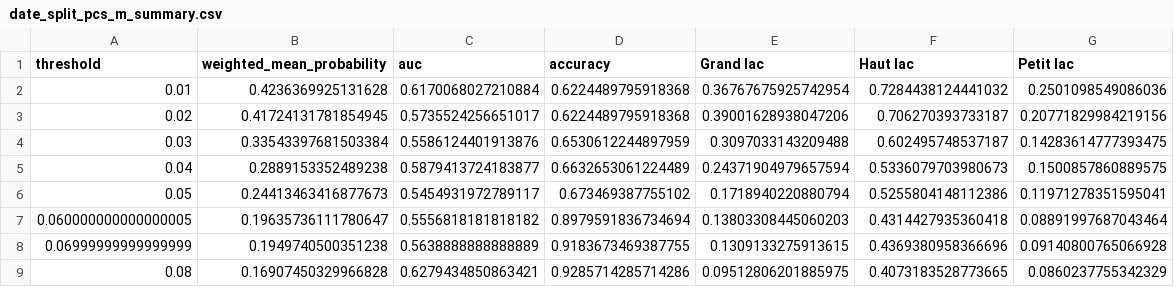
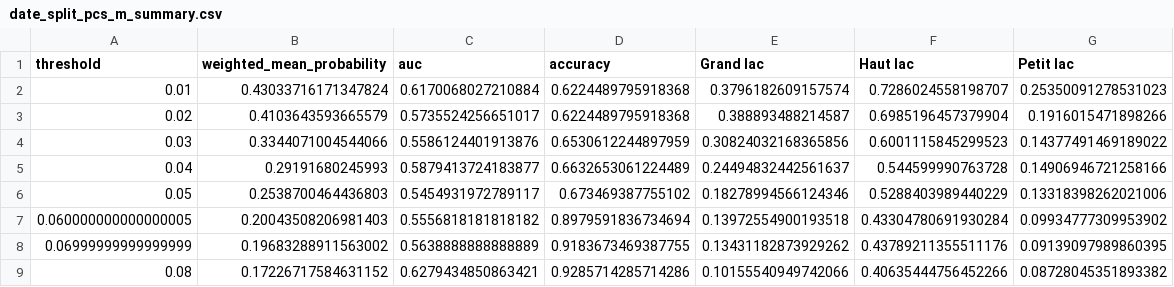
Before and after one commit to hammerdirt-analyst/evaluate_encounters, a CSV file: data/test_results/date_split_pcs_m_summary.csv, drawn as a sheet; only a part is shown; the diff covers the shown part only.

```diff
--- a/data/test_results/date_split_pcs_m_summary.csv
+++ b/data/test_results/date_split_pcs_m_summary.csv
@@ -1,9 +1,9 @@
 threshold,weighted_mean_probability,auc,accuracy,Grand lac,Haut lac,Petit lac
-0.01,0.4236369925131628,0.6170068027210884,0.6224489795918368,0.36767675925742954,0.7284438124441032,0.2501098549086036
-0.02,0.41724131781854945,0.5735524256651017,0.6224489795918368,0.39001628938047206,0.706270393733187,0.20771829984219156
-0.03,0.33543397681503384,0.5586124401913876,0.6530612244897959,0.3097033143209488,0.602495748537187,0.14283614777393475
-0.04,0.2889153352489238,0.5879413724183877,0.6632653061224489,0.24371904979657594,0.5336079703980673,0.1500857860889575
-0.05,0.24413463416877673,0.5454931972789117,0.673469387755102,0.1718940220880794,0.5255804148112386,0.11971278351595041
-0.060000000000000005,0.19635736111780647,0.5556818181818182,0.8979591836734694,0.13803308445060203,0.4314427935360418,0.08891997687043464
-0.06999999999999999,0.1949740500351238,0.5638888888888889,0.9183673469387755,0.1309133275913615,0.4369380958366696,0.09140800765066928
-0.08,0.16907450329966828,0.6279434850863421,0.9285714285714286,0.09512806201885975,0.4073183528773665,0.0860237755342329
+0.01,0.43033716171347824,0.6170068027210884,0.6224489795918368,0.3796182609157574,0.7286024558198707,0.25350091278531023
+0.02,0.4103643593665579,0.5735524256651017,0.6224489795918368,0.388893488214587,0.6985196457379904,0.1916015471898266
+0.03,0.3344071004544066,0.5586124401913876,0.6530612244897959,0.30824032168365856,0.6001115845299523,0.14377491469189022
+0.04,0.29191680245993,0.5879413724183877,0.6632653061224489,0.24494832442561637,0.544599990763728,0.14906946721258166
+0.05,0.2538700464436803,0.5454931972789117,0.673469387755102,0.18278994566124346,0.5288403989440229,0.13318398262021006
+0.060000000000000005,0.20043508206981403,0.5556818181818182,0.8979591836734694,0.13972554900193518,0.43304780691930284,0.09934777309953902
+0.06999999999999999,0.19683288911563002,0.5638888888888889,0.9183673469387755,0.13431182873929262,0.43789211355511176,0.09139097989860395
+0.08,0.17226717584631152,0.6279434850863421,0.9285714285714286,0.10155540949742066,0.40635444756452266,0.08728045351893382
```
Also changed, not shown: 92 edited cells elsewhere in this file, data/test_results/date_split_pcs_m_test_predictions.csv, data/test_results/date_split_pcs_m_tuning_summary.csv, 2 other files.
